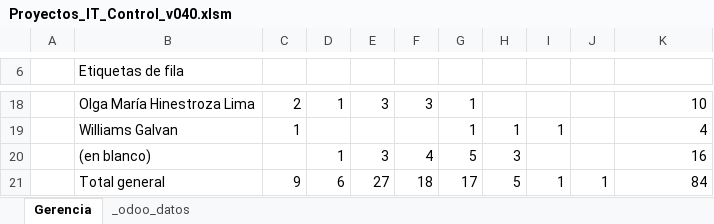
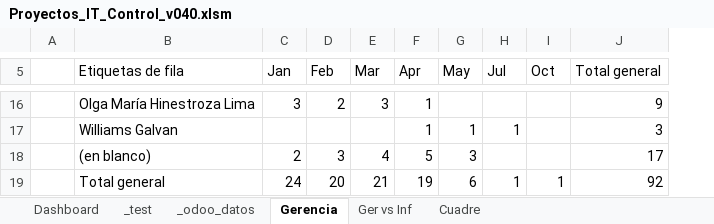
Before and after one commit to jalj153/cn006_proyectos_it, an Excel workbook: z_scripts_consola_varios/kpis_excel/Proyectos_IT_Control_v040.xlsm, sheet Gerencia, drawn as a sheet; only a part is shown, gaps mark what is left out; values as stored, in another font and other column widths than the file's, no borders; removed rows and columns are numbered as before the commit, all else as after; the diff covers the shown part only; the diff names each change by its address in the sheet, - before the commit and + after, or states it on an @@ line.

```diff
--- a/z_scripts_consola_varios/kpis_excel/Proyectos_IT_Control_v040.xlsm (sheet Gerencia)
+++ b/z_scripts_consola_varios/kpis_excel/Proyectos_IT_Control_v040.xlsm (sheet Gerencia)
+sheet tab: Dashboard
+sheet tab: _test
+sheet tab: Ger vs Inf
+sheet tab: Cuadre
@@ sheet tab order changed: Dashboard | _test | _odoo_datos | Gerencia | Ger vs Inf | Cuadre @@
-column C, rows 18-21: 2 | 1 |  | 9
-C5: (empty)
+C5: Jan
-D5: (empty)
+D5: Feb
-E5: (empty)
+E5: Mar
-F5: (empty)
+F5: Apr
-G5: (empty)
+G5: May
-H5: (empty)
+H5: Jul
-I5: (empty)
+I5: Oct
-J5: (empty)
+J5: Total general
-C16 (Jan): 1
+C16 (Jan): 3
-D16 (Feb): 3
+D16 (Feb): 2
-J16 (Total general): 10
+J16 (Total general): 9
-J17 (Total general): 4
+J17 (Total general): 3
-C18 (Jan): 1
+C18 (Jan): 2
-J18 (Total general): 16
+J18 (Total general): 17
-C19 (Jan): 6
+C19 (Jan): 24
-D19 (Feb): 27
+D19 (Feb): 20
-E19 (Mar): 18
+E19 (Mar): 21
-F19 (Apr): 17
+F19 (Apr): 19
-G19 (May): 5
+G19 (May): 6
-J19 (Total general): 84
+J19 (Total general): 92
```
Also changed, not shown: 2 added rows, 4 removed rows and 25 edited cells elsewhere in this sheet, sheet _odoo_datos, charts or pictures, 9 other files.
